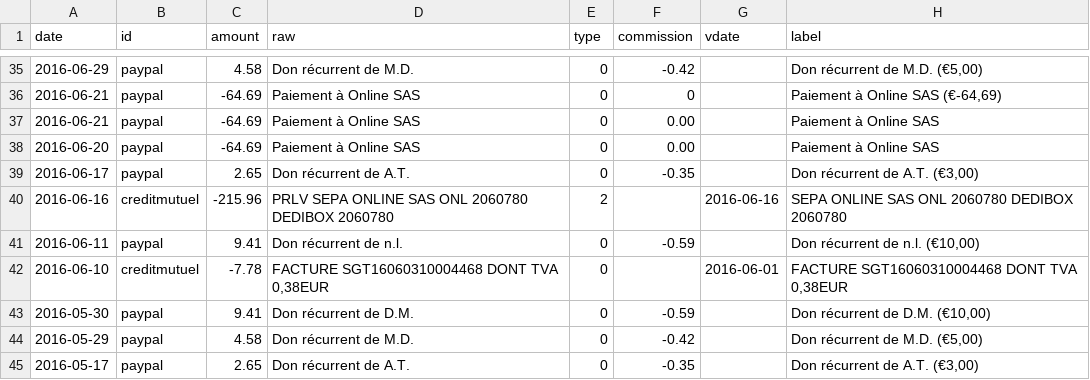
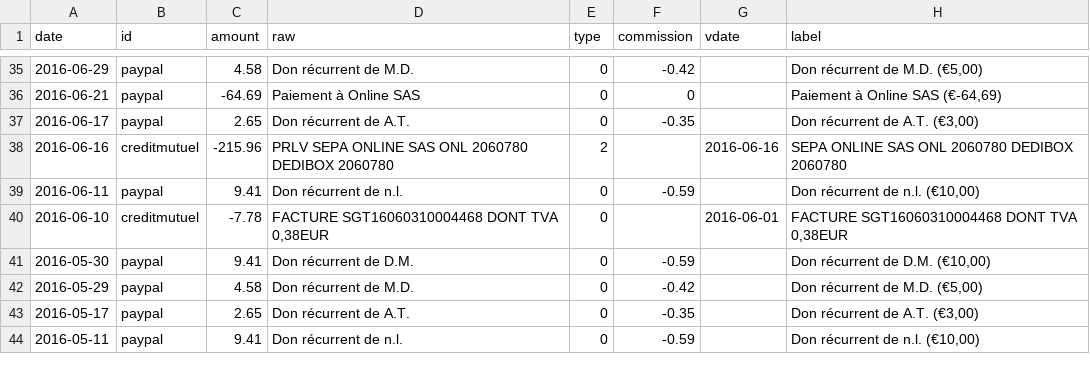
Before and after one commit to regardscitoyens/banque, a CSV file: data/history.csv, drawn as a sheet; only a part is shown, gaps mark what is left out; the shorter side is filled out with more unchanged rows; the diff names each change by its address in the sheet, - before the commit and + after, or states it on an @@ line.

Commit message:
remove triplicates

```diff
--- a/data/history.csv
+++ b/data/history.csv
-row 37: 2016-06-21 | paypal | -64.69 | Paiement à Online SAS | 0 | 0.00 |  | Paiement à Online SAS
-row 38: 2016-06-20 | paypal | -64.69 | Paiement à Online SAS | 0 | 0.00 |  | Paiement à Online SAS
```
